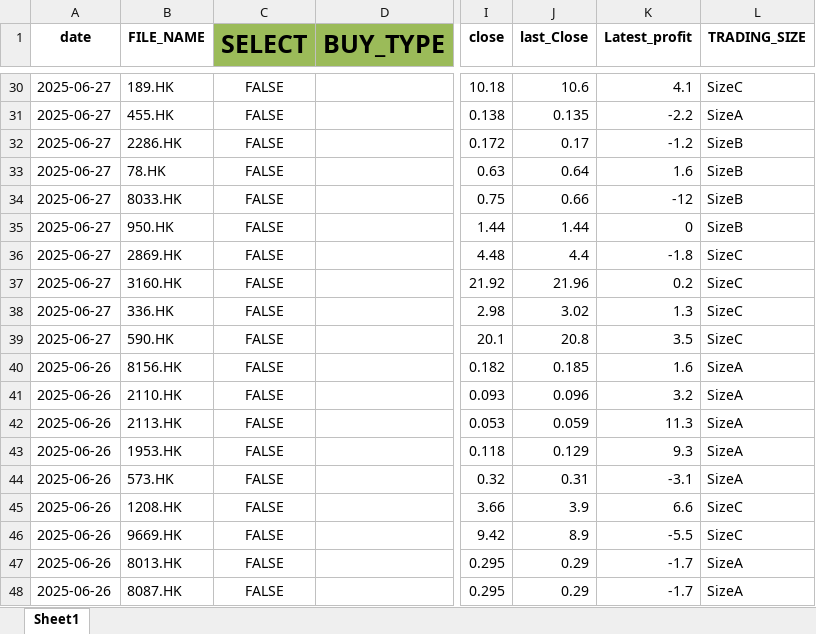
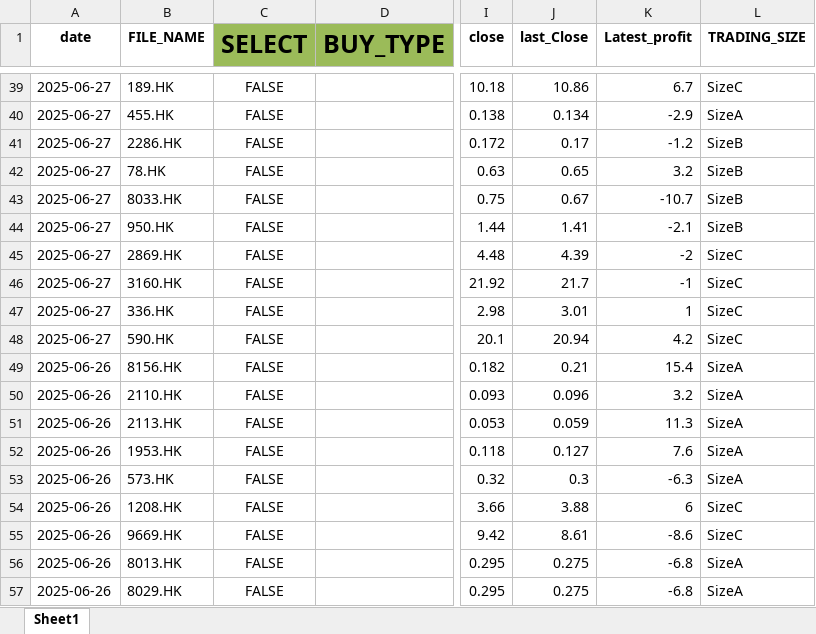
Before and after one commit to Saifriyami/TheBestRatioBlog, an Excel workbook: media/uploads/2025-07-02.xlsx, sheet Sheet1, drawn as a sheet; only a part is shown, gaps mark what is left out; values as stored, in another font and other column widths than the file's, no borders; conditional formats not drawn; addresses are those after the commit; the diff covers the shown part only; the diff names each change by its address in the sheet, - before the commit and + after, or states it on an @@ line.

```diff
--- a/media/uploads/2025-07-02.xlsx (sheet Sheet1)
+++ b/media/uploads/2025-07-02.xlsx (sheet Sheet1)
-J39 (last_Close): 10.6
+J39 (last_Close): 10.86
-K39 (Latest_profit): 4.1
+K39 (Latest_profit): 6.7
-J40 (last_Close): 0.135
+J40 (last_Close): 0.134
-K40 (Latest_profit): -2.2
+K40 (Latest_profit): -2.9
-J42 (last_Close): 0.64
+J42 (last_Close): 0.65
-K42 (Latest_profit): 1.6
+K42 (Latest_profit): 3.2
-J43 (last_Close): 0.66
+J43 (last_Close): 0.67
-K43 (Latest_profit): -12
+K43 (Latest_profit): -10.7
-J44 (last_Close): 1.44
+J44 (last_Close): 1.41
-K44 (Latest_profit): 0
+K44 (Latest_profit): -2.1
-J45 (last_Close): 4.4
+J45 (last_Close): 4.39
-K45 (Latest_profit): -1.8
+K45 (Latest_profit): -2
-J46 (last_Close): 21.96
+J46 (last_Close): 21.7
-K46 (Latest_profit): 0.2
+K46 (Latest_profit): -1
-J47 (last_Close): 3.02
+J47 (last_Close): 3.01
-K47 (Latest_profit): 1.3
+K47 (Latest_profit): 1
-J48 (last_Close): 20.8
+J48 (last_Close): 20.94
-K48 (Latest_profit): 3.5
+K48 (Latest_profit): 4.2
-J49 (last_Close): 0.185
+J49 (last_Close): 0.21
-K49 (Latest_profit): 1.6
+K49 (Latest_profit): 15.4
-J52 (last_Close): 0.129
+J52 (last_Close): 0.127
-K52 (Latest_profit): 9.3
+K52 (Latest_profit): 7.6
-J53 (last_Close): 0.31
+J53 (last_Close): 0.3
-K53 (Latest_profit): -3.1
+K53 (Latest_profit): -6.3
-J54 (last_Close): 3.9
+J54 (last_Close): 3.88
-K54 (Latest_profit): 6.6
+K54 (Latest_profit): 6
-J55 (last_Close): 8.9
+J55 (last_Close): 8.61
-K55 (Latest_profit): -5.5
+K55 (Latest_profit): -8.6
-J56:J57 (last_Close): 0.29
+J56:J57 (last_Close): 0.275
-K56:K57 (Latest_profit): -1.7
+K56:K57 (Latest_profit): -6.8
-B57 (FILE_NAME): 8087.HK
+B57 (FILE_NAME): 8029.HK
```
Also changed, not shown: 15 added rows, 16 removed rows and 537 edited cells elsewhere in this sheet, 6 other files.
